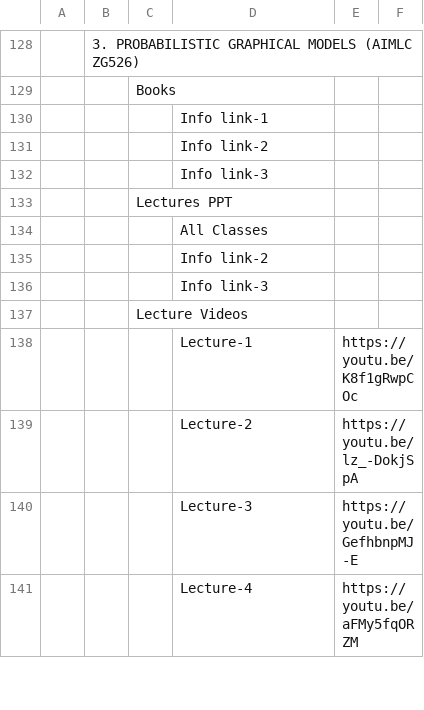
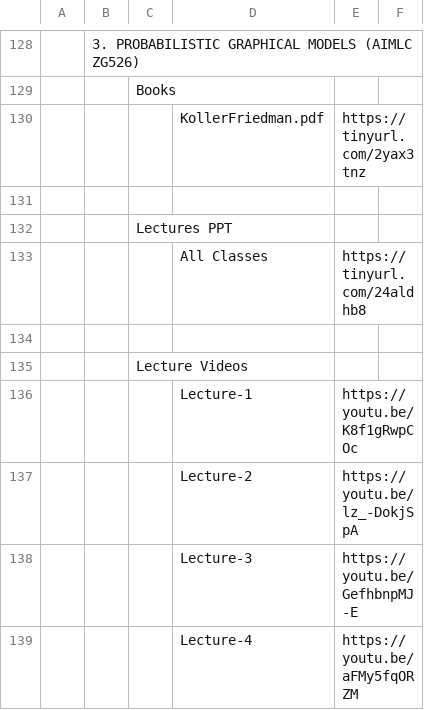
Before and after one commit to Isolatedislands/PapuaIsland, a CSV file: data.csv, drawn as a sheet; only a part is shown, gaps mark what is left out; removed rows and columns are numbered as before the commit, all else as after; the diff names each change by its address in the sheet, - before the commit and + after, or states it on an @@ line.

```diff
--- a/data.csv
+++ b/data.csv
-row 130:  |  |  | Info link-1
-row 131:  |  |  | Info link-2
+row 130:  |  |  | KollerFriedman.pdf | https://tinyurl.com/2yax3tnz
-D131: Info link-3
+D131: (empty)
-E133: (empty)
+E133: https://tinyurl.com/24aldhb8
-D134: Info link-2
+D134: (empty)
-row 136:  |  |  | Info link-3
```
Also changed, not shown: 1 other file.
